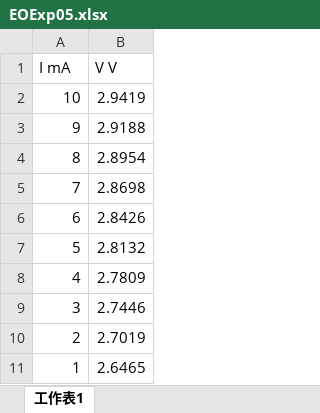
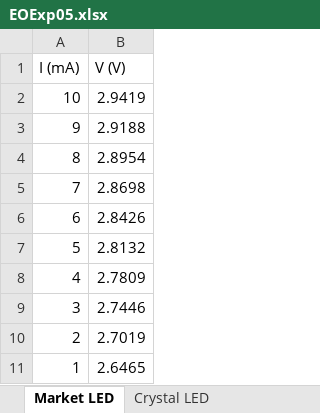
Before and after one commit to chaoshaowei/NTU_1092_Photonoics_Experiment, an Excel workbook: EOExp05/EOExp05.xlsx, sheet Market LED, drawn as a sheet; values as stored, in another font and other column widths than the file's, no borders; removed rows and columns are numbered as before the commit, all else as after; the diff names each change by its address in the sheet, - before the commit and + after, or states it on an @@ line.

```diff
--- a/EOExp05/EOExp05.xlsx (sheet Market LED)
+++ b/EOExp05/EOExp05.xlsx (sheet Market LED)
-sheet tab: 工作表1
+sheet tab: Market LED
+sheet tab: Crystal LED
-row 1: I mA | V V
+row 1: I (mA) | V (V)
```
Also changed, not shown: 13 other files.
